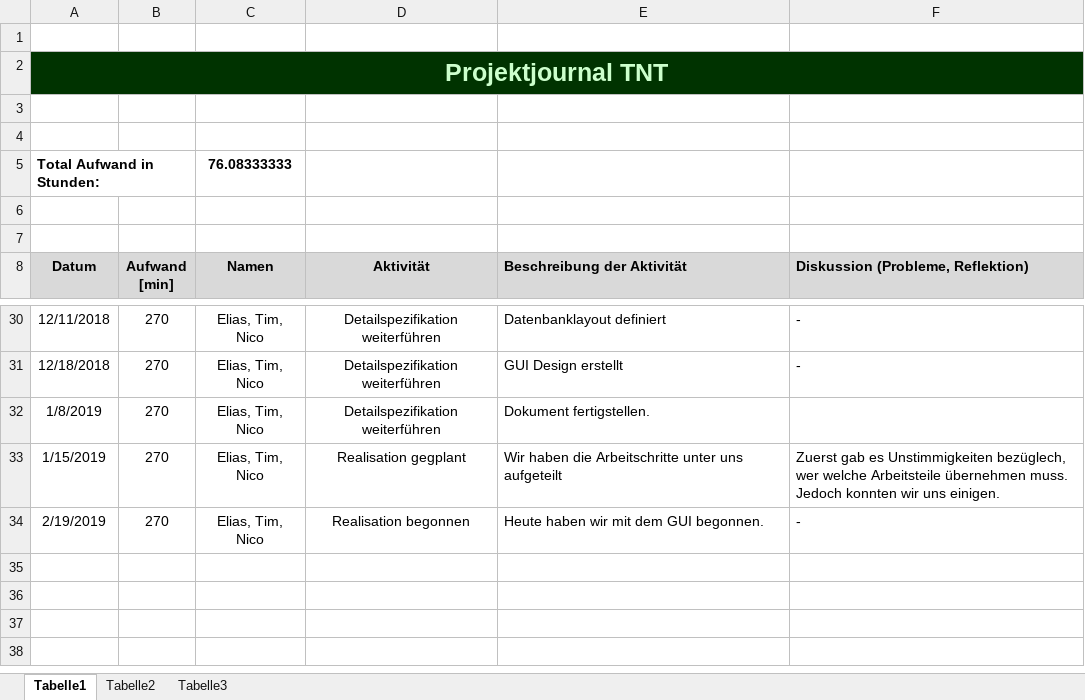
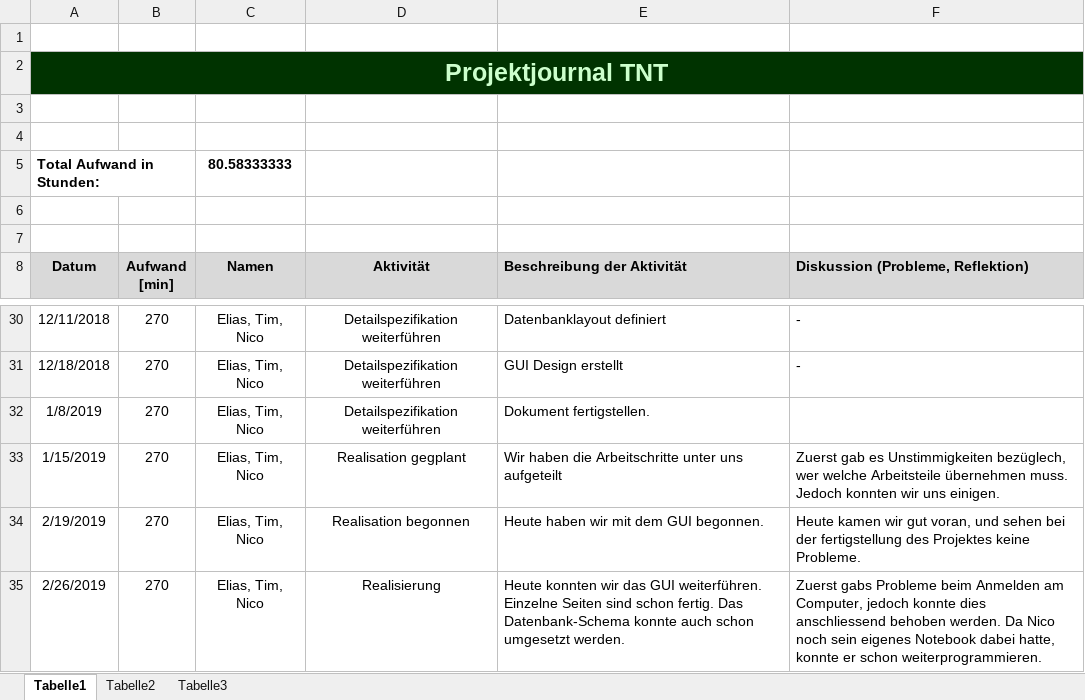
Before and after one commit to Knofxx/tnt, an Excel workbook: documentation/projektjournal-tnt.xlsx, sheet Tabelle1, drawn as a sheet; only a part is shown, gaps mark what is left out; values as stored, in another font and other column widths than the file's, no borders; the diff names each change by its address in the sheet, - before the commit and + after, or states it on an @@ line.

Commit message:
updated arbeitsjournal
updated arbeitsjournal

```diff
--- a/documentation/projektjournal-tnt.xlsx (sheet Tabelle1)
+++ b/documentation/projektjournal-tnt.xlsx (sheet Tabelle1)
-C5 (Namen): 76.08333333
+C5 (Namen): 80.58333333
-F34: -
+F34: Heute kamen wir gut voran, und sehen bei der fertigstellung des Projektes keine Probleme.
+row 35: 2/26/2019 | 270 | Elias, Tim, Nico | Realisierung | Heute konnten wir das GUI weiterführen. Einzelne Seiten sind schon fertig. Das Datenbank-Schema konnte auch schon umgesetzt werden. | Zuerst gabs Probleme beim Anmelden am Computer, jedoch konnte dies anschliessend behoben werden. Da Nico noch sein eigenes Notebook dabei hatte, konnte er schon weiterprogrammieren.
```
